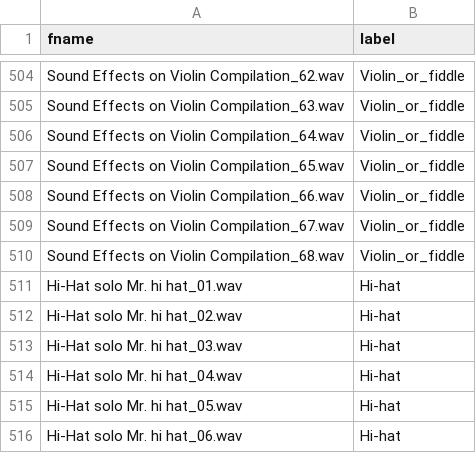
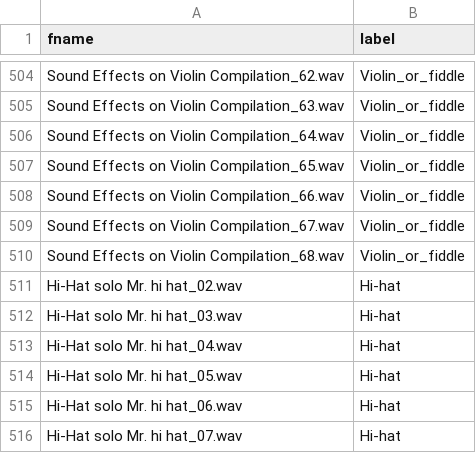
Before and after one commit to morningkaya/Audio-Classification, a CSV file: instruments(1).csv, drawn as a sheet; only a part is shown, gaps mark what is left out; the shorter side is filled out with more unchanged rows; the diff names each change by its address in the sheet, - before the commit and + after, or states it on an @@ line.

Commit message:
Update instruments(1).csv

```diff
--- a/instruments(1).csv
+++ b/instruments(1).csv
-row 511: Hi-Hat solo Mr. hi hat_01.wav | Hi-hat
```
